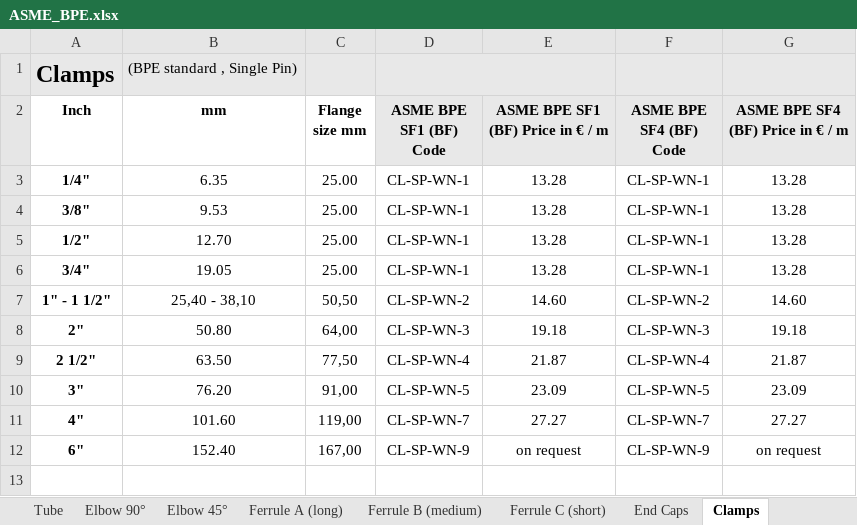
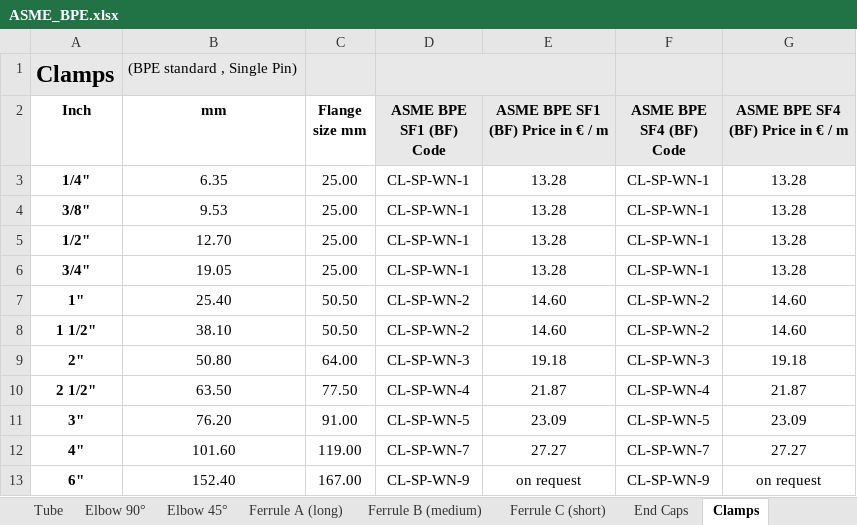
Before and after one commit to luperola/DKW-Pharma, an Excel workbook: data/ASME_BPE.xlsx, sheet Clamps, drawn as a sheet; values as stored, in another font and other column widths than the file's, no borders; addresses are those after the commit; the diff names each change by its address in the sheet, - before the commit and + after, or states it on an @@ line.

Commit message:
file clamps

```diff
--- a/data/ASME_BPE.xlsx (sheet Clamps)
+++ b/data/ASME_BPE.xlsx (sheet Clamps)
+row 7: 1" | 25.40 | 50.50 | CL-SP-WN-2 | 14.60 | CL-SP-WN-2 | 14.60
-A8 (Inch): 1" - 1 1/2"
+A8 (Inch): 1 1/2"
-B8 (mm): 25,40 - 38,10
+B8 (mm): 38.10
-C8 (Flange size mm): 50,50
+C8 (Flange size mm): 50.50
-C9 (Flange size mm): 64,00
+C9 (Flange size mm): 64.00
-C10 (Flange size mm): 77,50
+C10 (Flange size mm): 77.50
-C11 (Flange size mm): 91,00
+C11 (Flange size mm): 91.00
-C12 (Flange size mm): 119,00
+C12 (Flange size mm): 119.00
-C13 (Flange size mm): 167,00
+C13 (Flange size mm): 167.00
```
